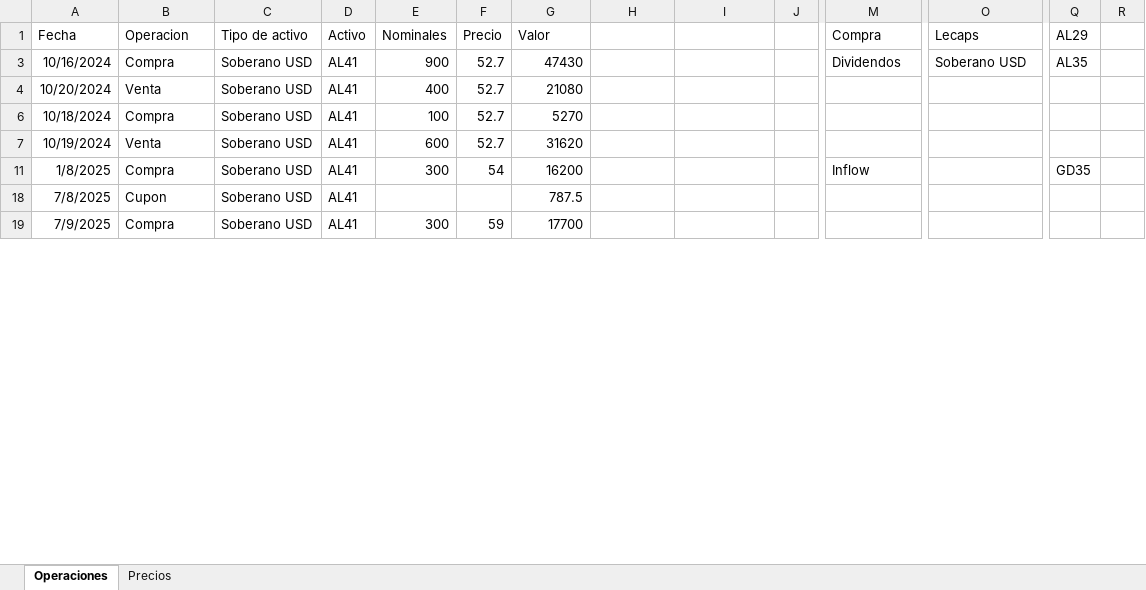
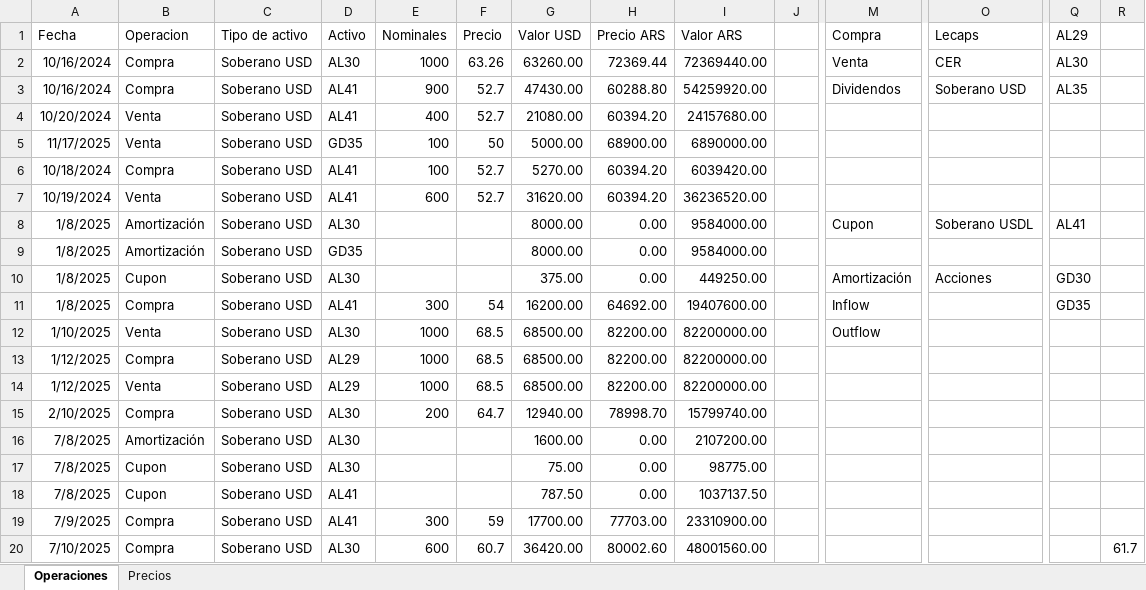
Before and after one commit to santyago-pixel/analisis-de-portafolio, an Excel workbook: operaciones.xlsx, sheet Operaciones, drawn as a sheet; only a part is shown, gaps mark what is left out; values as stored, in another font and other column widths than the file's, no borders; rows hold the shown columns only; the diff covers the shown part only; the diff names each change by its address in the sheet, - before the commit and + after, or states it on an @@ line.

Commit message:
Add ARS columns to operaciones.xlsx

```diff
--- a/operaciones.xlsx (sheet Operaciones)
+++ b/operaciones.xlsx (sheet Operaciones)
-G1: Valor
+G1: Valor USD
-H1: (empty)
+H1: Precio ARS
-I1: (empty)
+I1: Valor ARS
+row 2: 10/16/2024 | Compra | Soberano USD | AL30 | 1000 | 63.26 | 63260.00 | 72369.44 | 72369440.00 |  | Venta | CER | AL30
-G3 (Valor USD): 47430
+G3 (Valor USD): 47430.00
-H3 (Precio ARS): (empty)
+H3 (Precio ARS): 60288.80
-I3 (Valor ARS): (empty)
+I3 (Valor ARS): 54259920.00
-G4 (Valor USD): 21080
+G4 (Valor USD): 21080.00
-H4 (Precio ARS): (empty)
+H4 (Precio ARS): 60394.20
-I4 (Valor ARS): (empty)
+I4 (Valor ARS): 24157680.00
+row 5: 11/17/2025 | Venta | Soberano USD | GD35 | 100 | 50 | 5000.00 | 68900.00 | 6890000.00
-G6 (Valor USD): 5270
+G6 (Valor USD): 5270.00
-H6:H7 (Precio ARS): (empty)
+H6:H7 (Precio ARS): 60394.20
-I6 (Valor ARS): (empty)
+I6 (Valor ARS): 6039420.00
-G7 (Valor USD): 31620
+G7 (Valor USD): 31620.00
-I7 (Valor ARS): (empty)
+I7 (Valor ARS): 36236520.00
+row 8: 1/8/2025 | Amortización | Soberano USD | AL30 |  |  | 8000.00 | 0.00 | 9584000.00 |  | Cupon | Soberano USDL | AL41
+row 9: 1/8/2025 | Amortización | Soberano USD | GD35 |  |  | 8000.00 | 0.00 | 9584000.00
+row 10: 1/8/2025 | Cupon | Soberano USD | AL30 |  |  | 375.00 | 0.00 | 449250.00 |  | Amortización | Acciones | GD30
-G11 (Valor USD): 16200
+G11 (Valor USD): 16200.00
-H11 (Precio ARS): (empty)
+H11 (Precio ARS): 64692.00
-I11 (Valor ARS): (empty)
+I11 (Valor ARS): 19407600.00
+row 12: 1/10/2025 | Venta | Soberano USD | AL30 | 1000 | 68.5 | 68500.00 | 82200.00 | 82200000.00 |  | Outflow
+row 13: 1/12/2025 | Compra | Soberano USD | AL29 | 1000 | 68.5 | 68500.00 | 82200.00 | 82200000.00
+row 14: 1/12/2025 | Venta | Soberano USD | AL29 | 1000 | 68.5 | 68500.00 | 82200.00 | 82200000.00
+row 15: 2/10/2025 | Compra | Soberano USD | AL30 | 200 | 64.7 | 12940.00 | 78998.70 | 15799740.00
+row 16: 7/8/2025 | Amortización | Soberano USD | AL30 |  |  | 1600.00 | 0.00 | 2107200.00
+row 17: 7/8/2025 | Cupon | Soberano USD | AL30 |  |  | 75.00 | 0.00 | 98775.00
-G18 (Valor USD): 787.5
+G18 (Valor USD): 787.50
-H18 (Precio ARS): (empty)
+H18 (Precio ARS): 0.00
-I18 (Valor ARS): (empty)
+I18 (Valor ARS): 1037137.50
-G19 (Valor USD): 17700
+G19 (Valor USD): 17700.00
-H19 (Precio ARS): (empty)
+H19 (Precio ARS): 77703.00
-I19 (Valor ARS): (empty)
+I19 (Valor ARS): 23310900.00
+row 20: 7/10/2025 | Compra | Soberano USD | AL30 | 600 | 60.7 | 36420.00 | 80002.60 | 48001560.00 |  |  |  |  | 61.7
```
Also changed, not shown: 4 added rows, 11 removed rows and 8 edited cells elsewhere in this sheet, sheet Precios, hidden cells.
